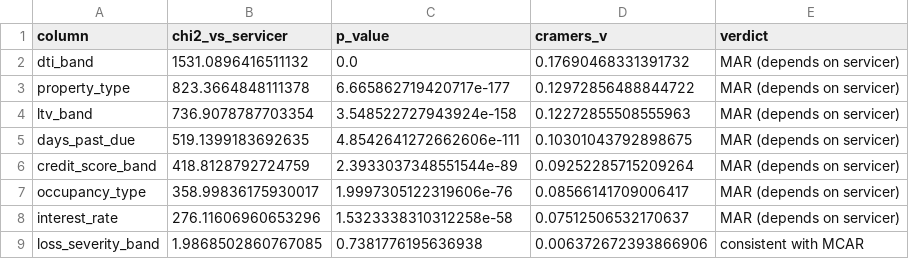
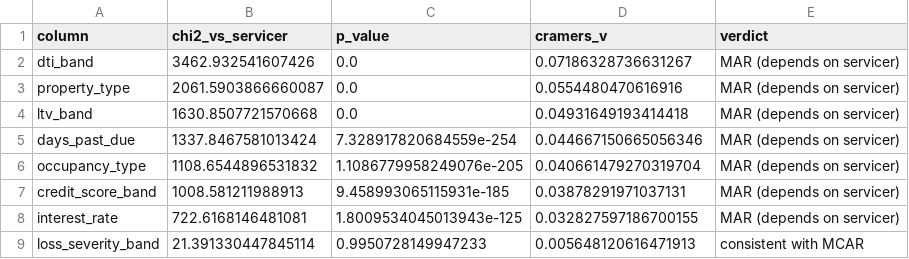
Before and after one commit to tanaysinghh/loan-performance-intelligence-engine, a CSV file: reports/missingness_mechanism_tests.csv, drawn as a sheet.

```diff
--- a/reports/missingness_mechanism_tests.csv
+++ b/reports/missingness_mechanism_tests.csv
@@ -1,9 +1,9 @@
 column,chi2_vs_servicer,p_value,cramers_v,verdict
-dti_band,1531.0896416511132,0.0,0.17690468331391732,MAR (depends on servicer)
-property_type,823.3664848111378,6.665862719420717e-177,0.12972856488844722,MAR (depends on servicer)
-ltv_band,736.9078787703354,3.548522727943924e-158,0.12272855508555963,MAR (depends on servicer)
-days_past_due,519.1399183692635,4.8542641272662606e-111,0.10301043792898675,MAR (depends on servicer)
-credit_score_band,418.8128792724759,2.3933037348551544e-89,0.09252285715209264,MAR (depends on servicer)
-occupancy_type,358.99836175930017,1.9997305122319606e-76,0.08566141709006417,MAR (depends on servicer)
-interest_rate,276.11606960653296,1.5323338310312258e-58,0.07512506532170637,MAR (depends on servicer)
-loss_severity_band,1.9868502860767085,0.7381776195636938,0.006372672393866906,consistent with MCAR
+dti_band,3462.932541607426,0.0,0.07186328736631267,MAR (depends on servicer)
+property_type,2061.5903866660087,0.0,0.0554480470616916,MAR (depends on servicer)
+ltv_band,1630.8507721570668,0.0,0.04931649193414418,MAR (depends on servicer)
+days_past_due,1337.8467581013424,7.328917820684559e-254,0.044667150665056346,MAR (depends on servicer)
+occupancy_type,1108.6544896531832,1.1086779958249076e-205,0.040661479270319704,MAR (depends on servicer)
+credit_score_band,1008.581211988913,9.458993065115931e-185,0.03878291971037131,MAR (depends on servicer)
+interest_rate,722.6168146481081,1.8009534045013943e-125,0.032827597186700155,MAR (depends on servicer)
+loss_severity_band,21.391330447845114,0.9950728149947233,0.005648120616471913,consistent with MCAR
```
Also changed, not shown: data/samples/loan_panel_sample.csv, data/samples/servicer_updates_sample.csv, 15 other files.
